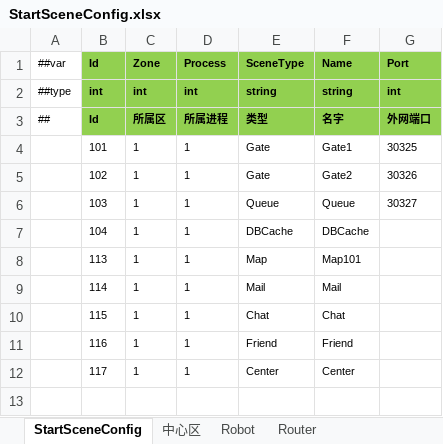
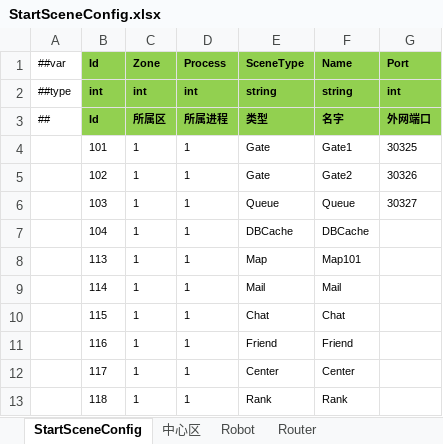
Before and after one commit to csyinghuochong/miniprogram_1, an Excel workbook: Unity/Assets/Config/Excel/StartConfig/Localhost/StartSceneConfig.xlsx, sheet StartSceneConfig, drawn as a sheet; values as stored, in another font and other column widths than the file's, no borders; the diff names each change by its address in the sheet, - before the commit and + after, or states it on an @@ line.

Commit message:
rank 配置

```diff
--- a/Unity/Assets/Config/Excel/StartConfig/Localhost/StartSceneConfig.xlsx (sheet StartSceneConfig)
+++ b/Unity/Assets/Config/Excel/StartConfig/Localhost/StartSceneConfig.xlsx (sheet StartSceneConfig)
+row 13:  | 118 | 1 | 1 | Rank | Rank
```
Also changed, not shown: Unity/Assets/Config/Excel/StartConfig/Release/StartSceneConfig.xlsx, 8 other files.
